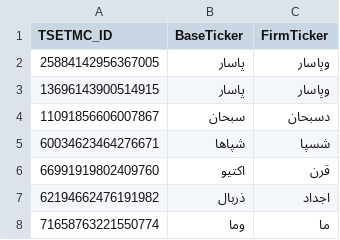
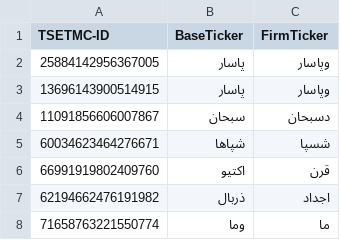
Before and after one commit to imahdimir/d-multi-BaseTickers-2-same-FirmTicker, a CSV file: data.csv, drawn as a sheet.

Commit message:
Update data.csv

```diff
--- a/data.csv
+++ b/data.csv
@@ -1,2 +1,2 @@
-TSETMC_ID,BaseTicker,FirmTicker
+TSETMC-ID,BaseTicker,FirmTicker
 25884142956367005,پاسار,وپاسار
```
